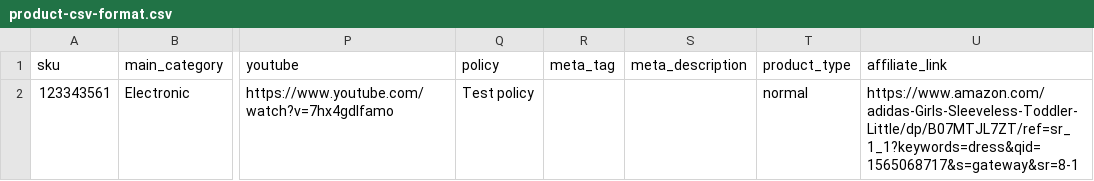
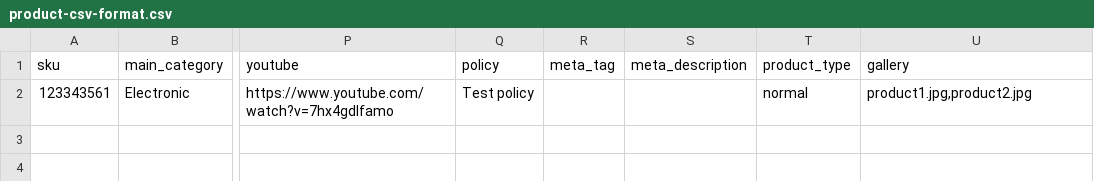
Before and after one commit to ranjeetlove/mjcreationlatest, a CSV file: public/assets/product-csv-format.csv, drawn as a sheet; only a part is shown, gaps mark what is left out; the diff names each change by its address in the sheet, - before the commit and + after, or states it on an @@ line.

```diff
--- a/public/assets/product-csv-format.csv
+++ b/public/assets/product-csv-format.csv
-U1: affiliate_link
+U1: gallery
-U2 (gallery): https://www.amazon.com/adidas-Girls-Sleeveless-Toddler-Little/dp/B07MTJL7ZT/ref=sr_1_1?keywords=dress&qid=1565068717&s=gateway&sr=8-1
+U2 (gallery): product1.jpg,product2.jpg
```
Also changed, not shown: 34 other files.
